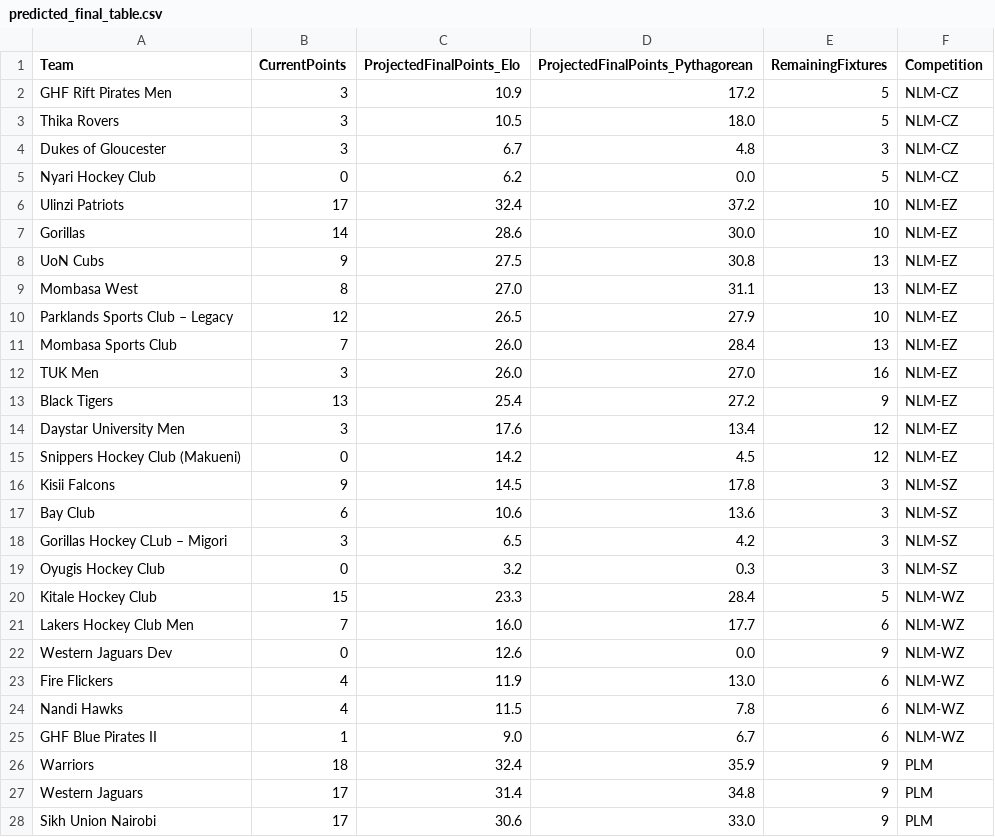
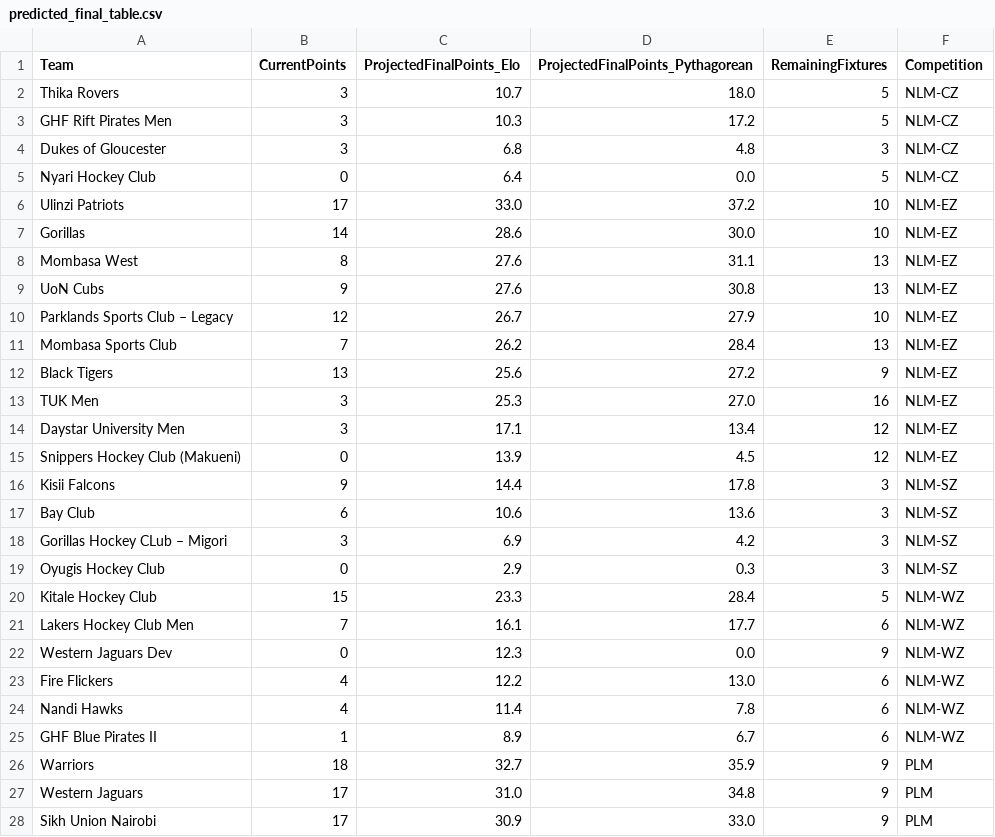
Before and after one commit to agesatony/hockeyiq-kenya, a CSV file: data/processed/predicted_final_table.csv, drawn as a sheet; only a part is shown; the diff covers the shown part only.

```diff
--- a/data/processed/predicted_final_table.csv
+++ b/data/processed/predicted_final_table.csv
@@ -1,28 +1,28 @@
 Team,CurrentPoints,ProjectedFinalPoints_Elo,ProjectedFinalPoints_Pythagorean,RemainingFixtures,Competition
-GHF Rift Pirates Men,3,10.9,17.2,5,NLM-CZ
-Thika Rovers,3,10.5,18.0,5,NLM-CZ
-Dukes of Gloucester,3,6.7,4.8,3,NLM-CZ
-Nyari Hockey Club,0,6.2,0.0,5,NLM-CZ
-Ulinzi Patriots,17,32.4,37.2,10,NLM-EZ
+Thika Rovers,3,10.7,18.0,5,NLM-CZ
+GHF Rift Pirates Men,3,10.3,17.2,5,NLM-CZ
+Dukes of Gloucester,3,6.8,4.8,3,NLM-CZ
+Nyari Hockey Club,0,6.4,0.0,5,NLM-CZ
+Ulinzi Patriots,17,33.0,37.2,10,NLM-EZ
 Gorillas,14,28.6,30.0,10,NLM-EZ
-UoN Cubs,9,27.5,30.8,13,NLM-EZ
-Mombasa West,8,27.0,31.1,13,NLM-EZ
-Parklands Sports Club – Legacy,12,26.5,27.9,10,NLM-EZ
-Mombasa Sports Club,7,26.0,28.4,13,NLM-EZ
-TUK Men,3,26.0,27.0,16,NLM-EZ
-Black Tigers,13,25.4,27.2,9,NLM-EZ
-Daystar University Men,3,17.6,13.4,12,NLM-EZ
-Snippers Hockey Club (Makueni),0,14.2,4.5,12,NLM-EZ
-Kisii Falcons,9,14.5,17.8,3,NLM-SZ
+Mombasa West,8,27.6,31.1,13,NLM-EZ
+UoN Cubs,9,27.6,30.8,13,NLM-EZ
+Parklands Sports Club – Legacy,12,26.7,27.9,10,NLM-EZ
+Mombasa Sports Club,7,26.2,28.4,13,NLM-EZ
+Black Tigers,13,25.6,27.2,9,NLM-EZ
+TUK Men,3,25.3,27.0,16,NLM-EZ
+Daystar University Men,3,17.1,13.4,12,NLM-EZ
+Snippers Hockey Club (Makueni),0,13.9,4.5,12,NLM-EZ
+Kisii Falcons,9,14.4,17.8,3,NLM-SZ
 Bay Club,6,10.6,13.6,3,NLM-SZ
-Gorillas Hockey CLub – Migori,3,6.5,4.2,3,NLM-SZ
-Oyugis Hockey Club,0,3.2,0.3,3,NLM-SZ
+Gorillas Hockey CLub – Migori,3,6.9,4.2,3,NLM-SZ
+Oyugis Hockey Club,0,2.9,0.3,3,NLM-SZ
 Kitale Hockey Club,15,23.3,28.4,5,NLM-WZ
-Lakers Hockey Club Men,7,16.0,17.7,6,NLM-WZ
-Western Jaguars Dev,0,12.6,0.0,9,NLM-WZ
-Fire Flickers,4,11.9,13.0,6,NLM-WZ
-Nandi Hawks,4,11.5,7.8,6,NLM-WZ
-GHF Blue Pirates II,1,9.0,6.7,6,NLM-WZ
-Warriors,18,32.4,35.9,9,PLM
-Western Jaguars,17,31.4,34.8,9,PLM
-Sikh Union Nairobi,17,30.6,33.0,9,PLM
+Lakers Hockey Club Men,7,16.1,17.7,6,NLM-WZ
+Western Jaguars Dev,0,12.3,0.0,9,NLM-WZ
+Fire Flickers,4,12.2,13.0,6,NLM-WZ
+Nandi Hawks,4,11.4,7.8,6,NLM-WZ
+GHF Blue Pirates II,1,8.9,6.7,6,NLM-WZ
+Warriors,18,32.7,35.9,9,PLM
+Western Jaguars,17,31.0,34.8,9,PLM
+Sikh Union Nairobi,17,30.9,33.0,9,PLM
```
Also changed, not shown: 2 added rows, 2 removed rows and 31 edited cells elsewhere in this file, data/processed/african_rankings.csv, data/processed/alltime_top_scorers.csv, 9 other files.
